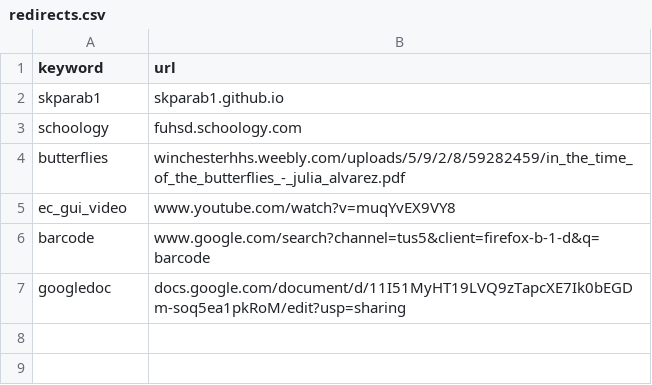
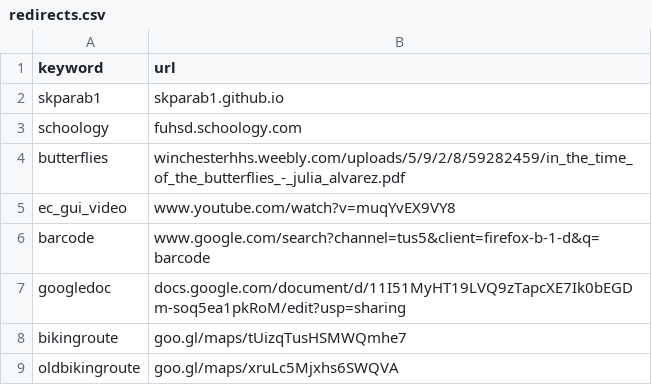
Before and after one commit to Skparab1/skparab1.github.io, a CSV file: docs/redirect/redirects.csv, drawn as a sheet.

Commit message:
added more redirects

```diff
--- a/docs/redirect/redirects.csv
+++ b/docs/redirect/redirects.csv
@@ -7 +7,3 @@ barcode,www.google.com/search?channel=tus5&client=firefox-b-1-d&q=barcode
 googledoc,docs.google.com/document/d/11I51MyHT19LVQ9zTapcXE7Ik0bEGDm-soq5ea1pkRoM/edit?usp=sharing
+bikingroute,goo.gl/maps/tUizqTusHSMWQmhe7
+oldbikingroute,goo.gl/maps/xruLc5Mjxhs6SWQVA
```
